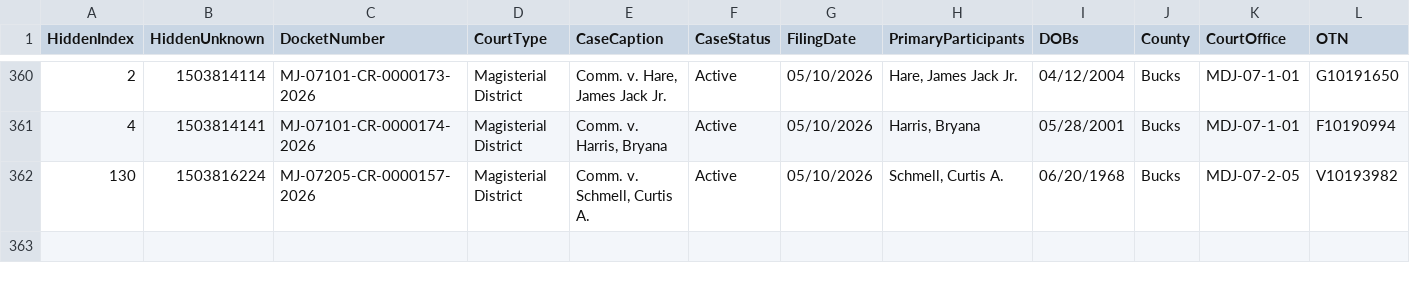
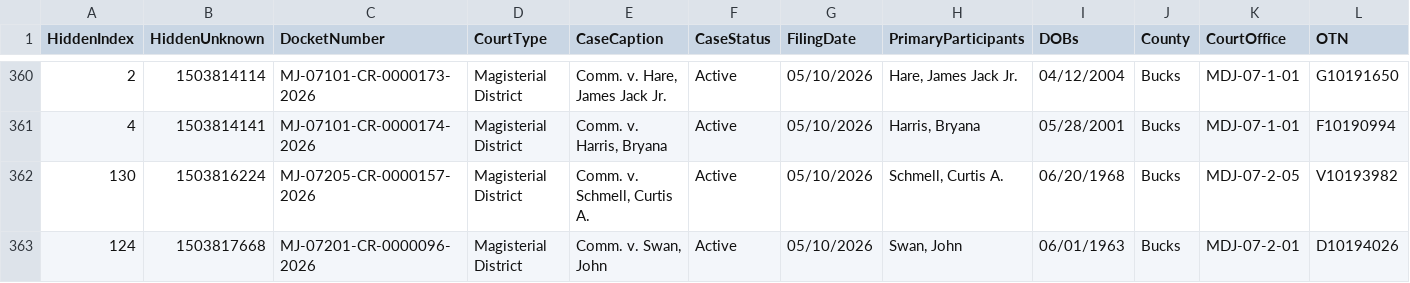
Before and after one commit to CUlleryUSATRepos/BucksCriminalUJSScrapeRepo, a CSV file: docs/data/ujs_criminal_bucks.csv, drawn as a sheet; only a part is shown, gaps mark what is left out; rows hold the shown columns only; the diff names each change by its address in the sheet, - before the commit and + after, or states it on an @@ line.

Commit message:
Daily UJS data update

```diff
--- a/docs/data/ujs_criminal_bucks.csv
+++ b/docs/data/ujs_criminal_bucks.csv
+row 363: 124 | 1503817668 | MJ-07201-CR-0000096-2026 | Magisterial District | Comm. v. Swan, John | Active | 05/10/2026 | Swan, John | 06/01/1963 | Bucks | MDJ-07-2-01 | D10194026
```
Also changed, not shown: ujs_criminal_bucks.csv.
